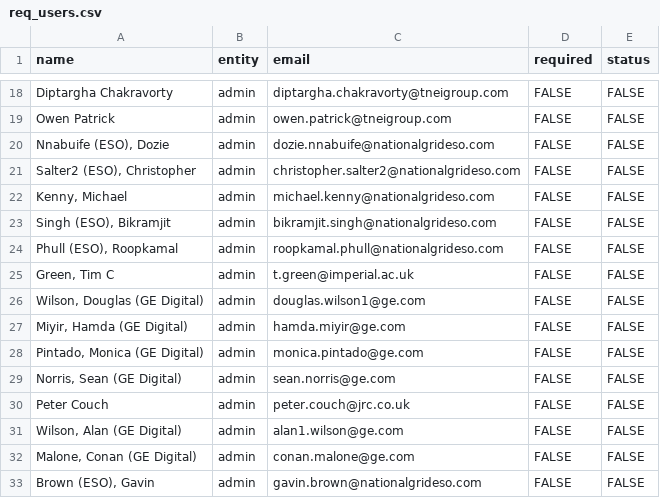
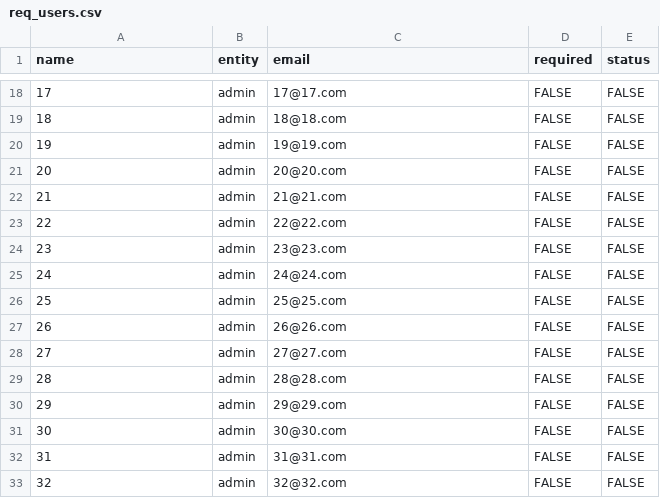
Before and after one commit to TNEI-Services-NI/desktopstudies, a CSV file: package/data/auth/req_users.csv, drawn as a sheet; only a part is shown, gaps mark what is left out; the diff covers the shown part only; the diff names each change by its address in the sheet, - before the commit and + after, or states it on an @@ line.

```diff
--- a/package/data/auth/req_users.csv
+++ b/package/data/auth/req_users.csv
-A18 (name): Diptargha Chakravorty
+A18 (name): 17
-C18 (email): diptargha.chakravorty@tneigroup.com
+C18 (email): 17@17.com
-A19 (name): Owen Patrick
+A19 (name): 18
-C19 (email): owen.patrick@tneigroup.com
+C19 (email): 18@18.com
-A20 (name): Nnabuife (ESO), Dozie
+A20 (name): 19
-C20 (email): dozie.nnabuife@nationalgrideso.com
+C20 (email): 19@19.com
-A21 (name): Salter2 (ESO), Christopher
+A21 (name): 20
-C21 (email): christopher.salter2@nationalgrideso.com
+C21 (email): 20@20.com
-A22 (name): Kenny, Michael
+A22 (name): 21
-C22 (email): michael.kenny@nationalgrideso.com
+C22 (email): 21@21.com
-A23 (name): Singh (ESO), Bikramjit
+A23 (name): 22
-C23 (email): bikramjit.singh@nationalgrideso.com
+C23 (email): 22@22.com
-A24 (name): Phull (ESO), Roopkamal
+A24 (name): 23
-C24 (email): roopkamal.phull@nationalgrideso.com
+C24 (email): 23@23.com
-A25 (name): Green, Tim C
+A25 (name): 24
-C25 (email): t.green@imperial.ac.uk
+C25 (email): 24@24.com
-A26 (name): Wilson, Douglas (GE Digital)
+A26 (name): 25
-C26 (email): douglas.wilson1@ge.com
+C26 (email): 25@25.com
-A27 (name): Miyir, Hamda (GE Digital)
+A27 (name): 26
-C27 (email): hamda.miyir@ge.com
+C27 (email): 26@26.com
-A28 (name): Pintado, Monica (GE Digital)
+A28 (name): 27
-C28 (email): monica.pintado@ge.com
+C28 (email): 27@27.com
-A29 (name): Norris, Sean (GE Digital)
+A29 (name): 28
-C29 (email): sean.norris@ge.com
+C29 (email): 28@28.com
-A30 (name): Peter Couch
+A30 (name): 29
-C30 (email): peter.couch@jrc.co.uk
+C30 (email): 29@29.com
-A31 (name): Wilson, Alan (GE Digital)
+A31 (name): 30
-C31 (email): alan1.wilson@ge.com
+C31 (email): 30@30.com
-A32 (name): Malone, Conan (GE Digital)
+A32 (name): 31
-C32 (email): conan.malone@ge.com
+C32 (email): 31@31.com
-A33 (name): Brown (ESO), Gavin
+A33 (name): 32
-C33 (email): gavin.brown@nationalgrideso.com
+C33 (email): 32@32.com
```
Also changed, not shown: 56 edited cells elsewhere in this file, 8 other files.
